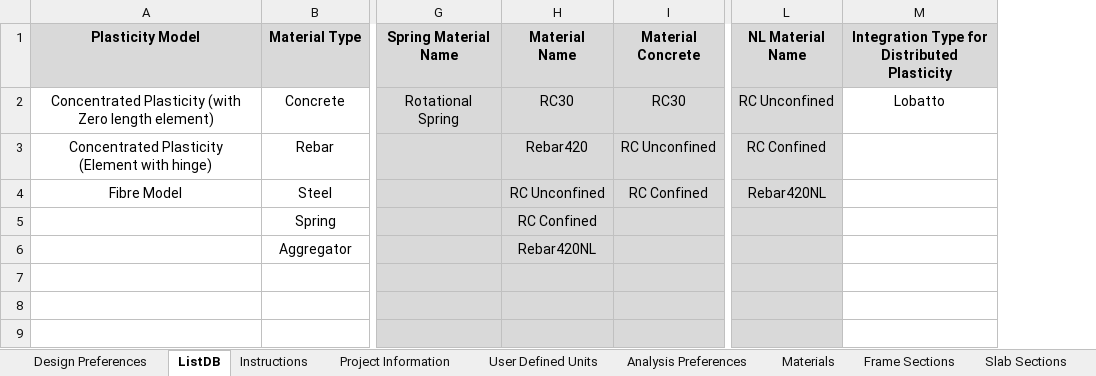
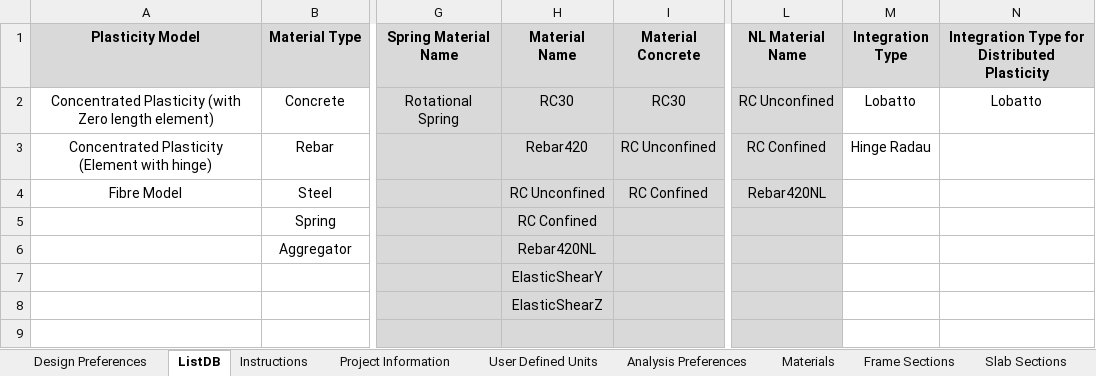
Before and after one commit to jwiciardo/SadProPy, an Excel workbook: src/sadpropy/model_inputfile.xlsx, sheet ListDB, drawn as a sheet; only a part is shown, gaps mark what is left out; values as stored, in another font and other column widths than the file's, no borders; the diff names each change by its address in the sheet, - before the commit and + after, or states it on an @@ line.

```diff
--- a/src/sadpropy/model_inputfile.xlsx (sheet ListDB)
+++ b/src/sadpropy/model_inputfile.xlsx (sheet ListDB)
+column M (Integration Type), rows 2-3: Lobatto | Hinge Radau
-H7 (Material Name): (empty)
+H7 (Material Name): ElasticShearY
-H8 (Material Name): (empty)
+H8 (Material Name): ElasticShearZ
```
Also changed, not shown: sheet Frame Sections, formulas that keep their value, 12 other files.
